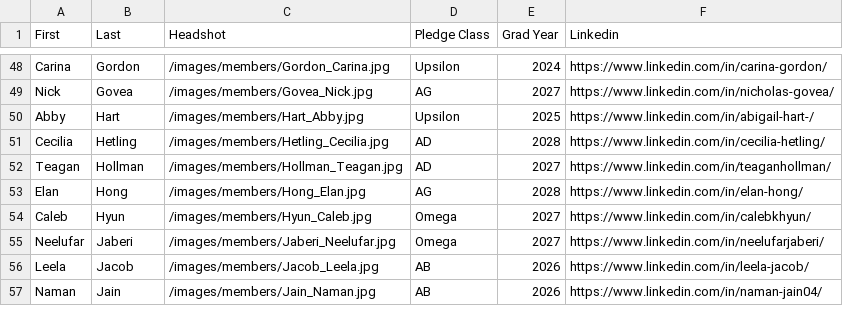
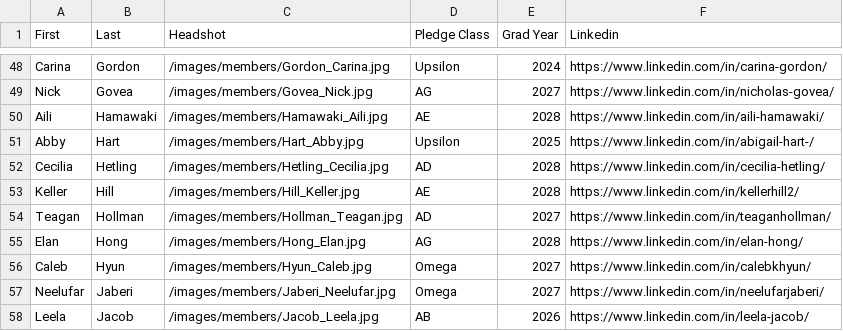
Before and after one commit to ktp-dev/ktp-dev.github.io, a CSV file: public/memberList.csv, drawn as a sheet; only a part is shown, gaps mark what is left out; the shorter side is filled out with more unchanged rows; the diff names each change by its address in the sheet, - before the commit and + after, or states it on an @@ line.

```diff
--- a/public/memberList.csv
+++ b/public/memberList.csv
+row 50: Aili | Hamawaki | /images/members/Hamawaki_Aili.jpg | AE | 2028 | https://www.linkedin.com/in/aili-hamawaki/
+row 53: Keller | Hill | /images/members/Hill_Keller.jpg | AE | 2028 | https://www.linkedin.com/in/kellerhill2/
```
Also changed, not shown: 2 other files.
